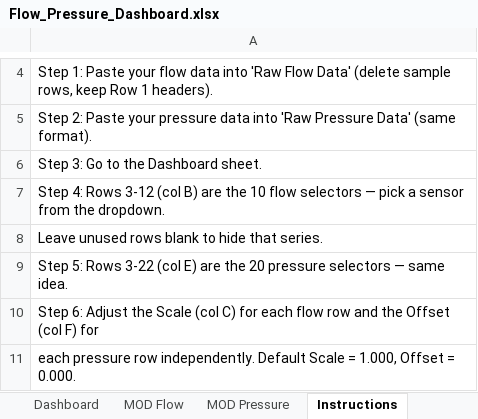
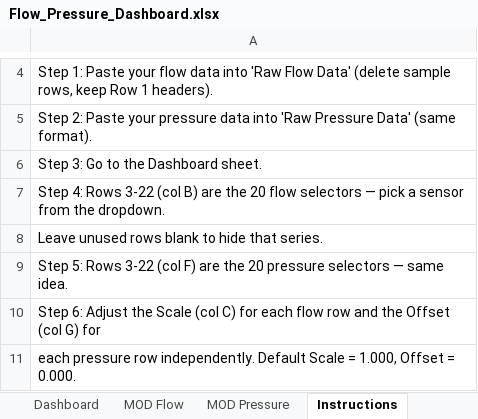
Before and after one commit to IBonsaiBob/flow-pressure-dashboard, an Excel workbook: Flow_Pressure_Dashboard.xlsx, sheet Instructions, drawn as a sheet; only a part is shown, gaps mark what is left out; values as stored, in another font and other column widths than the file's, no borders; 1 other sheet too large or unreadable and not compared; the diff covers the shown part only; the diff names each change by its address in the sheet, - before the commit and + after, or states it on an @@ line.

```diff
--- a/Flow_Pressure_Dashboard.xlsx (sheet Instructions)
+++ b/Flow_Pressure_Dashboard.xlsx (sheet Instructions)
-A7: …4: Rows 3-12 (col B) are the 10 flow selectors…
+A7: …4: Rows 3-22 (col B) are the 20 flow selectors…
-A9: …3-22 (col E) are the…
+A9: …3-22 (col F) are the…
-A10: …Offset (col F) for
+A10: …Offset (col G) for
```
Also changed, not shown: 8 edited cells elsewhere in this sheet, charts or pictures, 2 other files.
